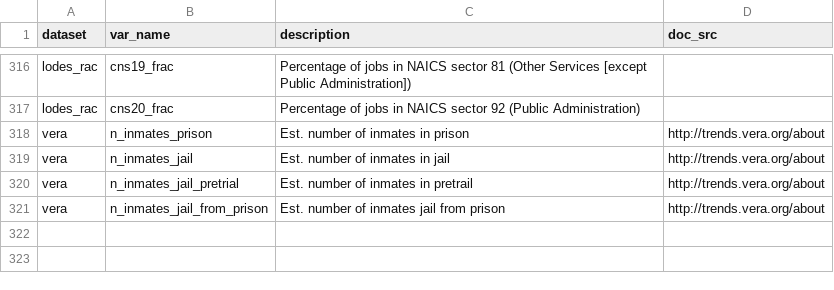
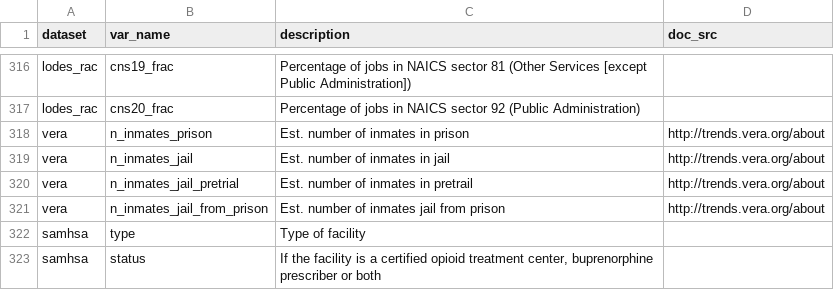
Before and after one commit to j-hagedorn/locals, a CSV file: data/data_dictionary.csv, drawn as a sheet; only a part is shown, gaps mark what is left out; the diff names each change by its address in the sheet, - before the commit and + after, or states it on an @@ line.

```diff
--- a/data/data_dictionary.csv
+++ b/data/data_dictionary.csv
+row 322: samhsa | type | Type of facility
+row 323: samhsa | status | If the facility is a certified opioid treatment center, buprenorphine prescriber or both
```
Also changed, not shown: data/datasets.csv.
